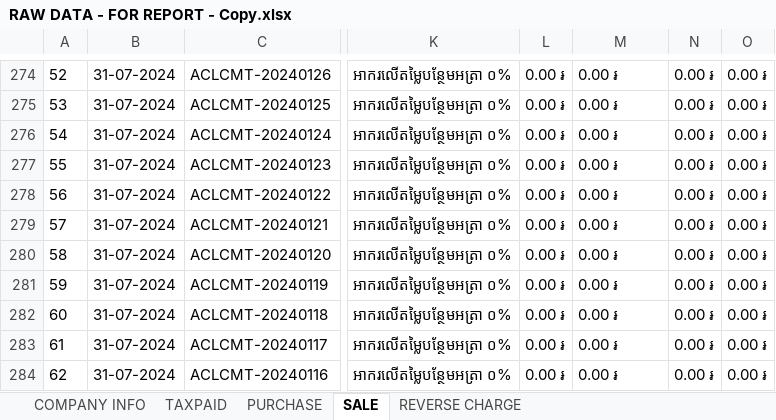
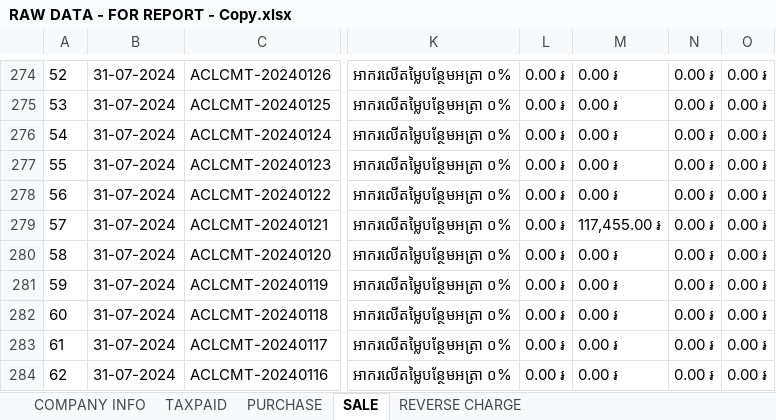
Before and after one commit to Sophara-Rith/Q.Worker, an Excel workbook: RAW DATA - FOR REPORT - Copy.xlsx, sheet SALE, drawn as a sheet; only a part is shown, gaps mark what is left out; values as stored, in another font and other column widths than the file's, no borders; the diff covers the shown part only; the diff names each change by its address in the sheet, - before the commit and + after, or states it on an @@ line.

```diff
--- a/RAW DATA - FOR REPORT - Copy.xlsx (sheet SALE)
+++ b/RAW DATA - FOR REPORT - Copy.xlsx (sheet SALE)
-M279: 0.00 ៛
+M279: 117,455.00 ៛
```
Also changed, not shown: 14 edited cells elsewhere in this sheet, 2 other files.
